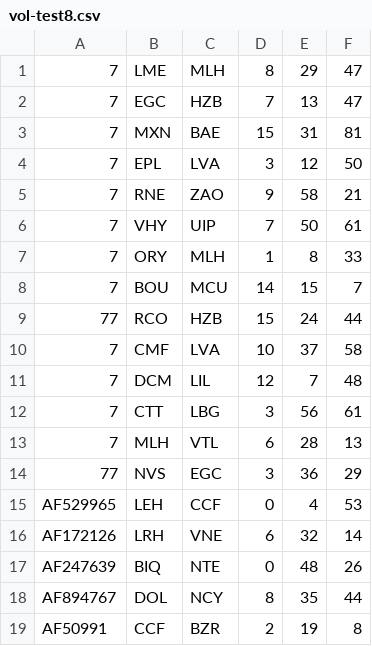
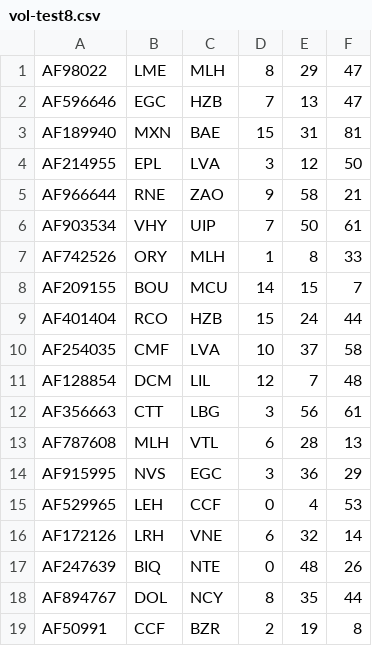
Before and after one commit to Jereeeemy/Safly, a CSV file: data/vol-test8.csv, drawn as a sheet; only a part is shown.

```diff
--- a/data/vol-test8.csv
+++ b/data/vol-test8.csv
@@ -1,15 +1,15 @@
-7;LME;MLH;8;29;47
-7;EGC;HZB;7;13;47
-7;MXN;BAE;15;31;81
-7;EPL;LVA;3;12;50
-7;RNE;ZAO;9;58;21
-7;VHY;UIP;7;50;61
-7;ORY;MLH;1;8;33
-7;BOU;MCU;14;15;7
-77;RCO;HZB;15;24;44
-7;CMF;LVA;10;37;58
-7;DCM;LIL;12;7;48
-7;CTT;LBG;3;56;61
-7;MLH;VTL;6;28;13
-77;NVS;EGC;3;36;29
+AF98022;LME;MLH;8;29;47
+AF596646;EGC;HZB;7;13;47
+AF189940;MXN;BAE;15;31;81
+AF214955;EPL;LVA;3;12;50
+AF966644;RNE;ZAO;9;58;21
+AF903534;VHY;UIP;7;50;61
+AF742526;ORY;MLH;1;8;33
+AF209155;BOU;MCU;14;15;7
+AF401404;RCO;HZB;15;24;44
+AF254035;CMF;LVA;10;37;58
+AF128854;DCM;LIL;12;7;48
+AF356663;CTT;LBG;3;56;61
+AF787608;MLH;VTL;6;28;13
+AF915995;NVS;EGC;3;36;29
 AF529965;LEH;CCF;0;4;53
```
Also changed, not shown: 8 other files.
